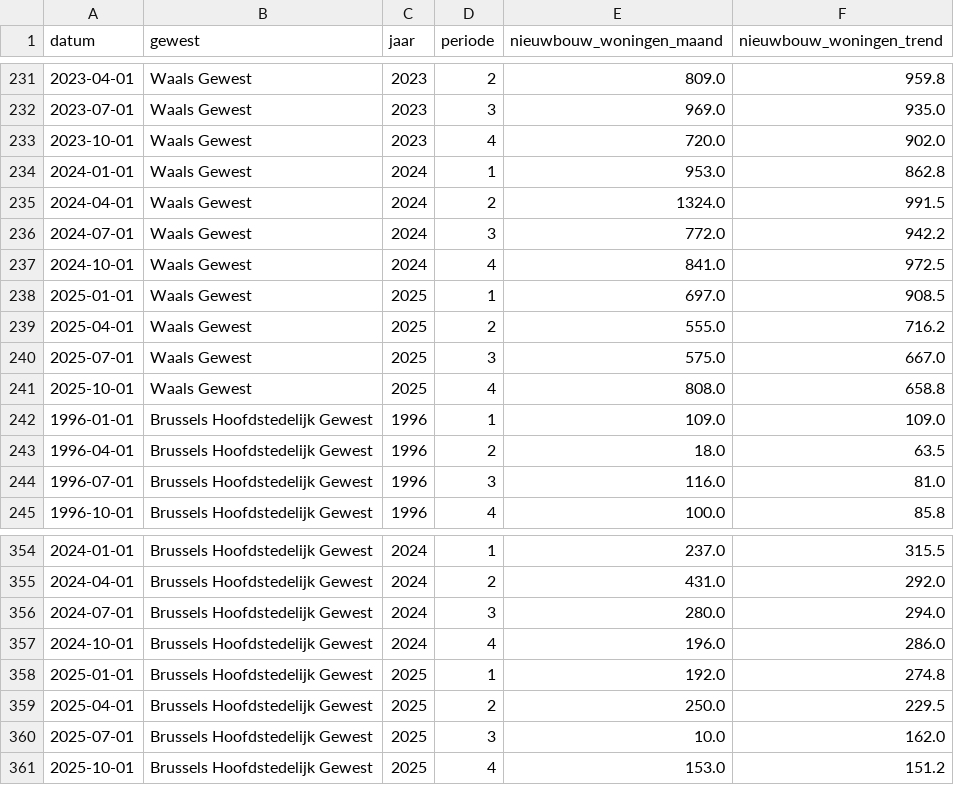
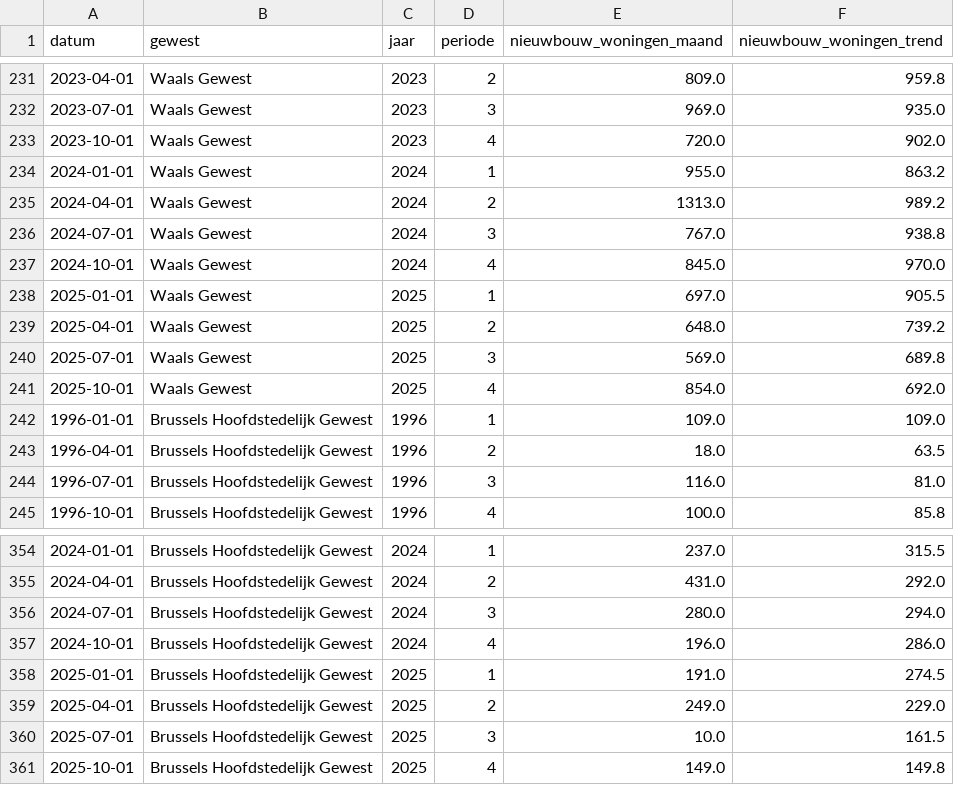
Before and after one commit to gehuybre/goedgekeurde-vergunningen, a CSV file: data/analyse_nieuwbouw_woningen_per_gewest.csv, drawn as a sheet; only a part is shown, gaps mark what is left out.

Commit message:
Update analysis data files with latest results
- Updated analyse_aandeel_flats_per_gewest.csv
- Updated analyse_nieuwbouw_woningen_per_gewest.csv
- Updated analyse_renovatie_gebouwen_per_gewest.csv
- Updated building_permits.csv with latest data

```diff
--- a/data/analyse_nieuwbouw_woningen_per_gewest.csv
+++ b/data/analyse_nieuwbouw_woningen_per_gewest.csv
@@ -233,10 +233,10 @@ datum,gewest,jaar,periode,nieuwbouw_woningen_maand,nieuwbouw_woningen_trend
 2023-10-01,Waals Gewest,2023,4,720.0,902.0
-2024-01-01,Waals Gewest,2024,1,953.0,862.8
-2024-04-01,Waals Gewest,2024,2,1324.0,991.5
-2024-07-01,Waals Gewest,2024,3,772.0,942.2
-2024-10-01,Waals Gewest,2024,4,841.0,972.5
-2025-01-01,Waals Gewest,2025,1,697.0,908.5
-2025-04-01,Waals Gewest,2025,2,555.0,716.2
-2025-07-01,Waals Gewest,2025,3,575.0,667.0
-2025-10-01,Waals Gewest,2025,4,808.0,658.8
+2024-01-01,Waals Gewest,2024,1,955.0,863.2
+2024-04-01,Waals Gewest,2024,2,1313.0,989.2
+2024-07-01,Waals Gewest,2024,3,767.0,938.8
+2024-10-01,Waals Gewest,2024,4,845.0,970.0
+2025-01-01,Waals Gewest,2025,1,697.0,905.5
+2025-04-01,Waals Gewest,2025,2,648.0,739.2
+2025-07-01,Waals Gewest,2025,3,569.0,689.8
+2025-10-01,Waals Gewest,2025,4,854.0,692.0
 1996-01-01,Brussels Hoofdstedelijk Gewest,1996,1,109.0,109.0
@@ -357,5 +357,5 @@ datum,gewest,jaar,periode,nieuwbouw_woningen_maand,nieuwbouw_woningen_trend
 2024-10-01,Brussels Hoofdstedelijk Gewest,2024,4,196.0,286.0
-2025-01-01,Brussels Hoofdstedelijk Gewest,2025,1,192.0,274.8
-2025-04-01,Brussels Hoofdstedelijk Gewest,2025,2,250.0,229.5
-2025-07-01,Brussels Hoofdstedelijk Gewest,2025,3,10.0,162.0
-2025-10-01,Brussels Hoofdstedelijk Gewest,2025,4,153.0,151.2
+2025-01-01,Brussels Hoofdstedelijk Gewest,2025,1,191.0,274.5
+2025-04-01,Brussels Hoofdstedelijk Gewest,2025,2,249.0,229.0
+2025-07-01,Brussels Hoofdstedelijk Gewest,2025,3,10.0,161.5
+2025-10-01,Brussels Hoofdstedelijk Gewest,2025,4,149.0,149.8
```
Also changed, not shown: data/analyse_aandeel_flats_per_gewest.csv, data/analyse_renovatie_gebouwen_per_gewest.csv, 1 other file.
